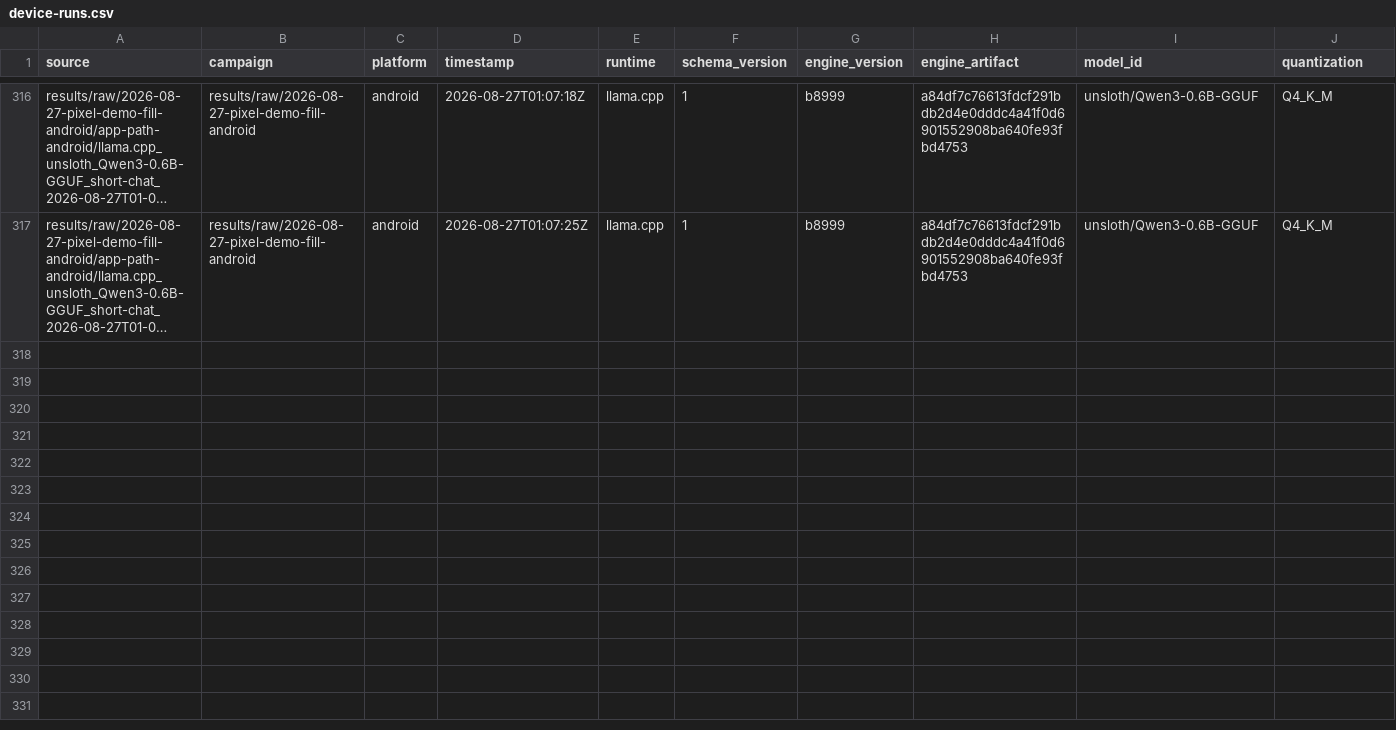
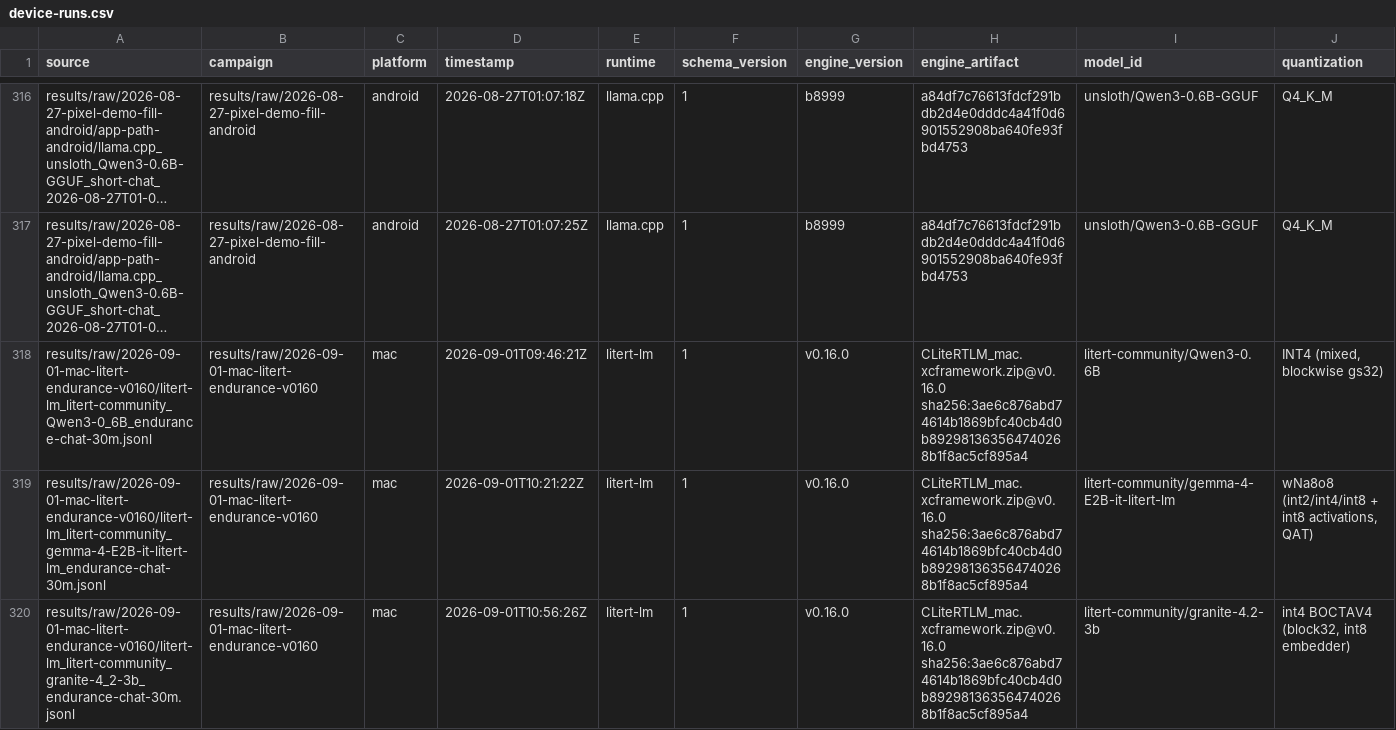
Before and after one commit to john-rocky/edge-llm-bench, a CSV file: results/summary/device-runs.csv, drawn as a sheet; only a part is shown, gaps mark what is left out; long unchanged cells end in …; rows hold the shown columns only; the diff names each change by its address in the sheet, - before the commit and + after, or states it on an @@ line.

Commit message:
First endurance baseline (Mac, litert-lm v0.16.0, 30-min sessions): gemma-4-E2B holds 3,547 turns at 155 tok/s with 0.6% decay but pays ~1 MB per conversation rollover; granite-4.2-3b stays fast and cool while thought-filtered history degenerates 195 of 526 turns and collapses to one-token replies past KV~2000; Qwen3-0.6B cannot reach turn 2 at all — plus the reading traps the series taught (ramp-vs-leak, one-token turns evade the degeneracy flag)

```diff
--- a/results/summary/device-runs.csv
+++ b/results/summary/device-runs.csv
+row 318: results/raw/2026-09-01-mac-litert-endurance-v0160/litert-lm_litert-community_Qwen3-0_6B_endurance-chat-30m.jsonl | results/raw/2026-09-01-mac-litert-endurance-v0160 | mac | 2026-09-01T09:46:21Z | litert-lm | 1 | v0.16.0 | CLiteRTLM_mac.xcframework.zip@v0.16.0 sha256:3ae6c876abd74614b1869bfc40cb4d0b892981363564740268b1f8ac5cf895a4 | litert-community/Qwen3-0.6B | INT4 (mixed, blockwise gs32)
+row 319: results/raw/2026-09-01-mac-litert-endurance-v0160/litert-lm_litert-community_gemma-4-E2B-it-litert-lm_endurance-chat-30m.jsonl | results/raw/2026-09-01-mac-litert-endurance-v0160 | mac | 2026-09-01T10:21:22Z | litert-lm | 1 | v0.16.0 | CLiteRTLM_mac.xcframework.zip@v0.16.0 sha256:3ae6c876abd74614b1869bfc40cb4d0b892981363564740268b1f8ac5cf895a4 | litert-community/gemma-4-E2B-it-litert-lm | wNa8o8 (int2/int4/int8 + int8 activations, QAT)
+row 320: results/raw/2026-09-01-mac-litert-endurance-v0160/litert-lm_litert-community_granite-4_2-3b_endurance-chat-30m.jsonl | results/raw/2026-09-01-mac-litert-endurance-v0160 | mac | 2026-09-01T10:56:26Z | litert-lm | 1 | v0.16.0 | CLiteRTLM_mac.xcframework.zip@v0.16.0 sha256:3ae6c876abd74614b1869bfc40cb4d0b892981363564740268b1f8ac5cf895a4 | litert-community/granite-4.2-3b | int4 BOCTAV4 (block32, int8 embedder)
```
Also changed, not shown: 12 other files.
